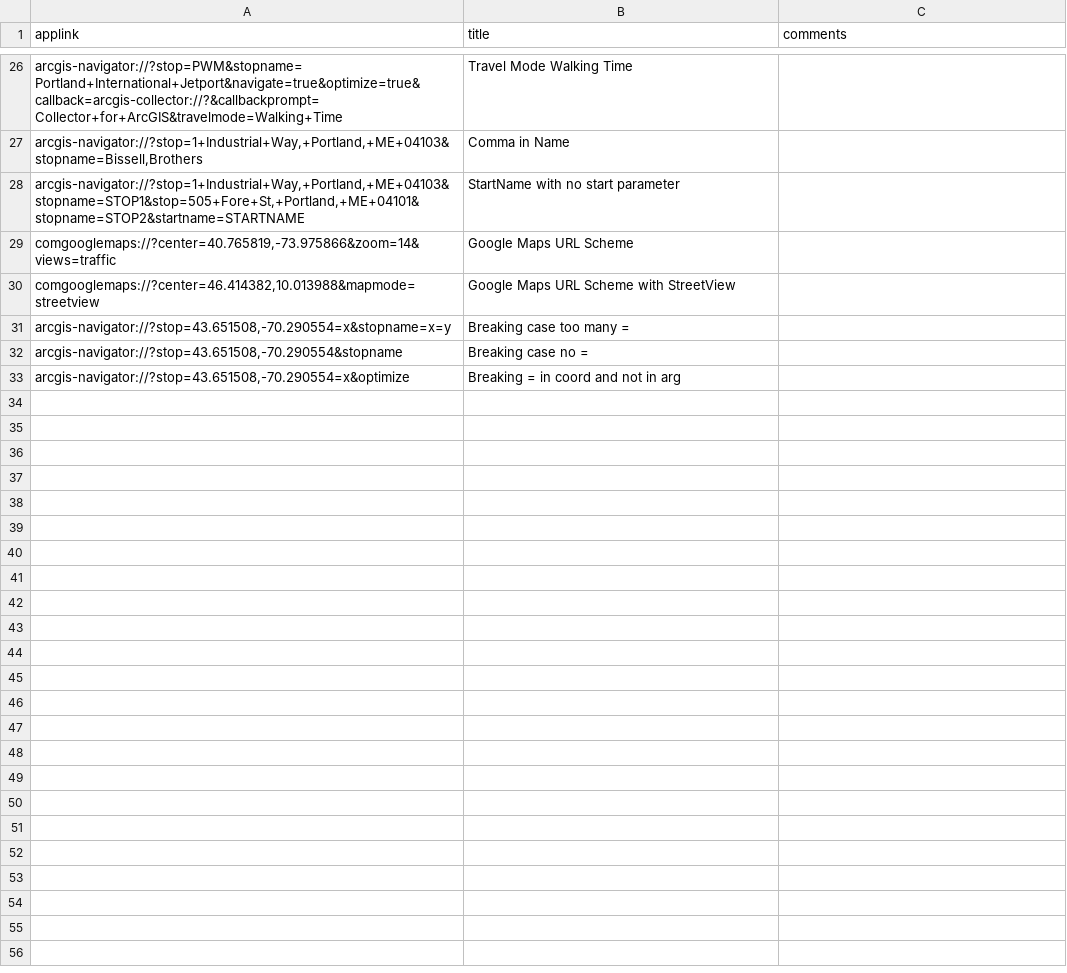
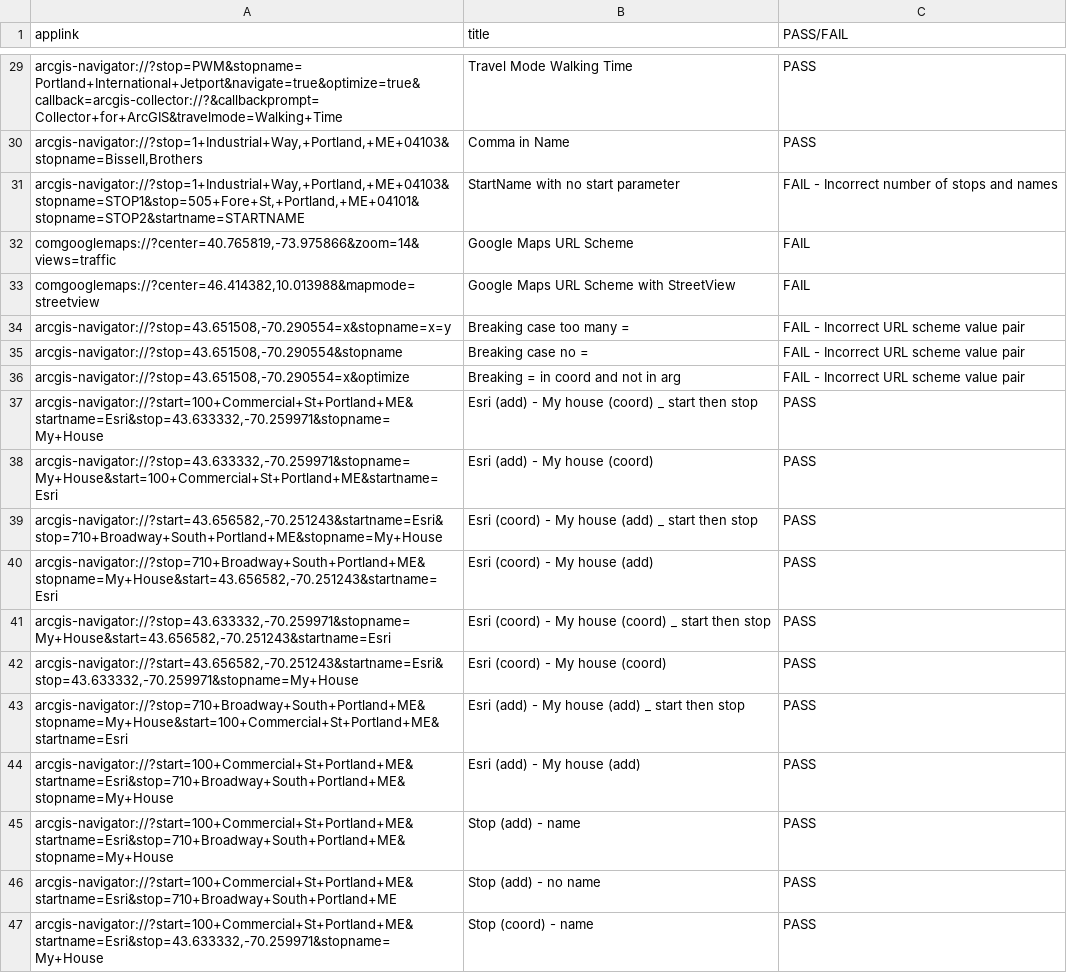
Before and after one commit to Esri/navigator-integration, a CSV file: src/Python/NavigatorURLScheme_GeneratorLibrary/Sample Data/applink_testcases.csv, drawn as a sheet; only a part is shown, gaps mark what is left out; addresses are those after the commit; the diff covers the shown part only; the diff names each change by its address in the sheet, - before the commit and + after, or states it on an @@ line.

```diff
--- a/src/Python/NavigatorURLScheme_GeneratorLibrary/Sample Data/applink_testcases.csv
+++ b/src/Python/NavigatorURLScheme_GeneratorLibrary/Sample Data/applink_testcases.csv
-C1: comments
+C1: PASS/FAIL
-C29:C30 (PASS/FAIL): (empty)
+C29:C30 (PASS/FAIL): PASS
-C31 (PASS/FAIL): (empty)
+C31 (PASS/FAIL): FAIL - Incorrect number of stops and names
-C32:C33 (PASS/FAIL): (empty)
+C32:C33 (PASS/FAIL): FAIL
-C34:C36 (PASS/FAIL): (empty)
+C34:C36 (PASS/FAIL): FAIL - Incorrect URL scheme value pair
+row 37: arcgis-navigator://?start=100+Commercial+St+Portland+ME&startname=Esri&stop=43.633332,-70.259971&stopname=My+House | Esri (add) - My house (coord) _ start then stop | PASS
+row 38: arcgis-navigator://?stop=43.633332,-70.259971&stopname=My+House&start=100+Commercial+St+Portland+ME&startname=Esri | Esri (add) - My house (coord) | PASS
+row 39: arcgis-navigator://?start=43.656582,-70.251243&startname=Esri&stop=710+Broadway+South+Portland+ME&stopname=My+House | Esri (coord) - My house (add) _ start then stop | PASS
+row 40: arcgis-navigator://?stop=710+Broadway+South+Portland+ME&stopname=My+House&start=43.656582,-70.251243&startname=Esri | Esri (coord) - My house (add) | PASS
+row 41: arcgis-navigator://?stop=43.633332,-70.259971&stopname=My+House&start=43.656582,-70.251243&startname=Esri | Esri (coord) - My house (coord) _ start then stop | PASS
+row 42: arcgis-navigator://?start=43.656582,-70.251243&startname=Esri&stop=43.633332,-70.259971&stopname=My+House | Esri (coord) - My house (coord) | PASS
+row 43: arcgis-navigator://?stop=710+Broadway+South+Portland+ME&stopname=My+House&start=100+Commercial+St+Portland+ME&startname=Esri | Esri (add) - My house (add) _ start then stop | PASS
+row 44: arcgis-navigator://?start=100+Commercial+St+Portland+ME&startname=Esri&stop=710+Broadway+South+Portland+ME&stopname=My+House | Esri (add) - My house (add) | PASS
+row 45: arcgis-navigator://?start=100+Commercial+St+Portland+ME&startname=Esri&stop=710+Broadway+South+Portland+ME&stopname=My+House | Stop (add) - name | PASS
+row 46: arcgis-navigator://?start=100+Commercial+St+Portland+ME&startname=Esri&stop=710+Broadway+South+Portland+ME | Stop (add) - no name | PASS
+row 47: arcgis-navigator://?start=100+Commercial+St+Portland+ME&startname=Esri&stop=43.633332,-70.259971&stopname=My+House | Stop (coord) - name | PASS
```
Also changed, not shown: 23 added rows, 1 removed row and 25 edited cells elsewhere in this file, 3 other files.
